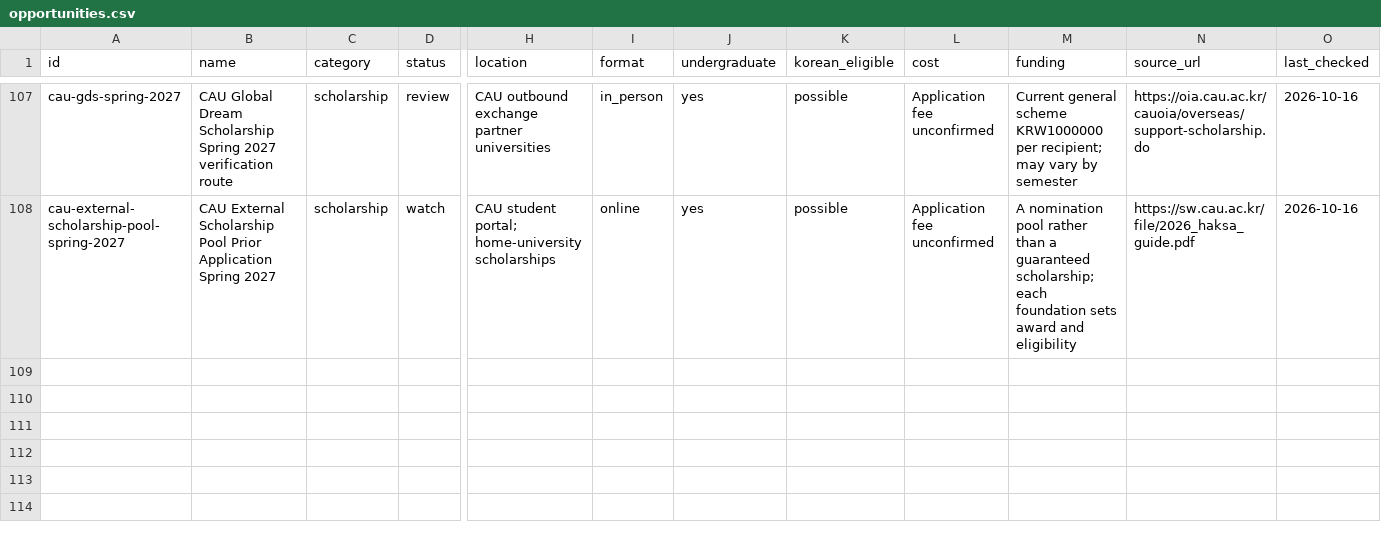
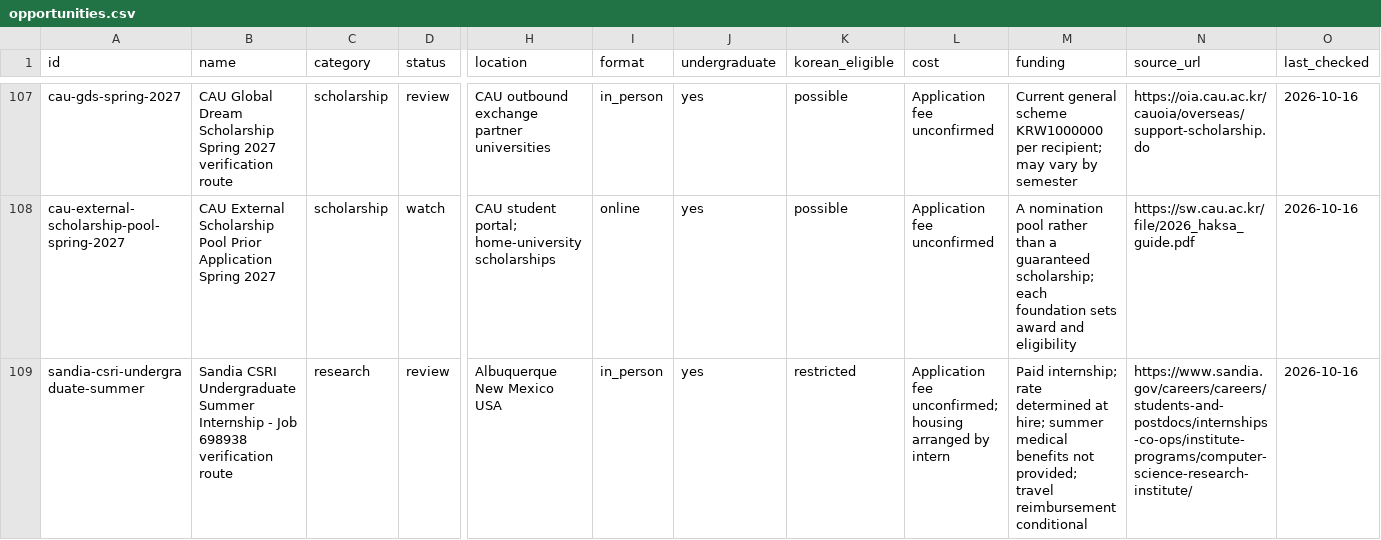
Before and after one commit to ktasha45/radar, a CSV file: data/opportunities.csv, drawn as a sheet; only a part is shown, gaps mark what is left out; rows hold the shown columns only; the diff names each change by its address in the sheet, - before the commit and + after, or states it on an @@ line.

Commit message:
record Sandia CSRI route and immigration status restrictions

```diff
--- a/data/opportunities.csv
+++ b/data/opportunities.csv
+row 109: sandia-csri-undergraduate-summer | Sandia CSRI Undergraduate Summer Internship - Job 698938 verification route | research | review | Albuquerque New Mexico USA | in_person | yes | restricted | Application fee unconfirmed; housing arranged by intern | Paid internship; rate determined at hire; summer medical benefits not provided; travel reimbursement conditional | https://www.sandia.gov/careers/careers/students-and-postdocs/internships-co-ops/institute-programs/computer-science-research-institute/ | 2026-10-16
```
Also changed, not shown: data/evaluations.csv, 1 other file.
